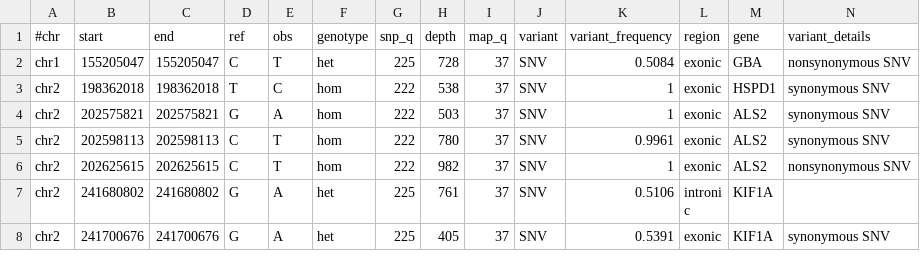
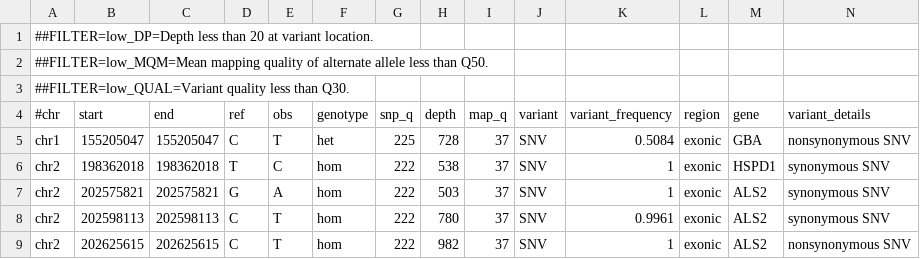
Before and after one commit to imgag/ngs-bits, a TSV file: src/cppNGS-TEST/data_in/panel.tsv, drawn as a sheet; only a part is shown; the shorter side is filled out with more unchanged rows; rows hold the shown columns only; the diff names each change by its address in the sheet, - before the commit and + after, or states it on an @@ line.

Commit message:
GSvar: added support for 'filter' column

```diff
--- a/src/cppNGS-TEST/data_in/panel.tsv
+++ b/src/cppNGS-TEST/data_in/panel.tsv
+row 1: ##FILTER=low_DP=Depth less than 20 at variant location.
+row 2: ##FILTER=low_MQM=Mean mapping quality of alternate allele less than Q50.
+row 3: ##FILTER=low_QUAL=Variant quality less than Q30.
```
Also changed, not shown: 19 other files.
